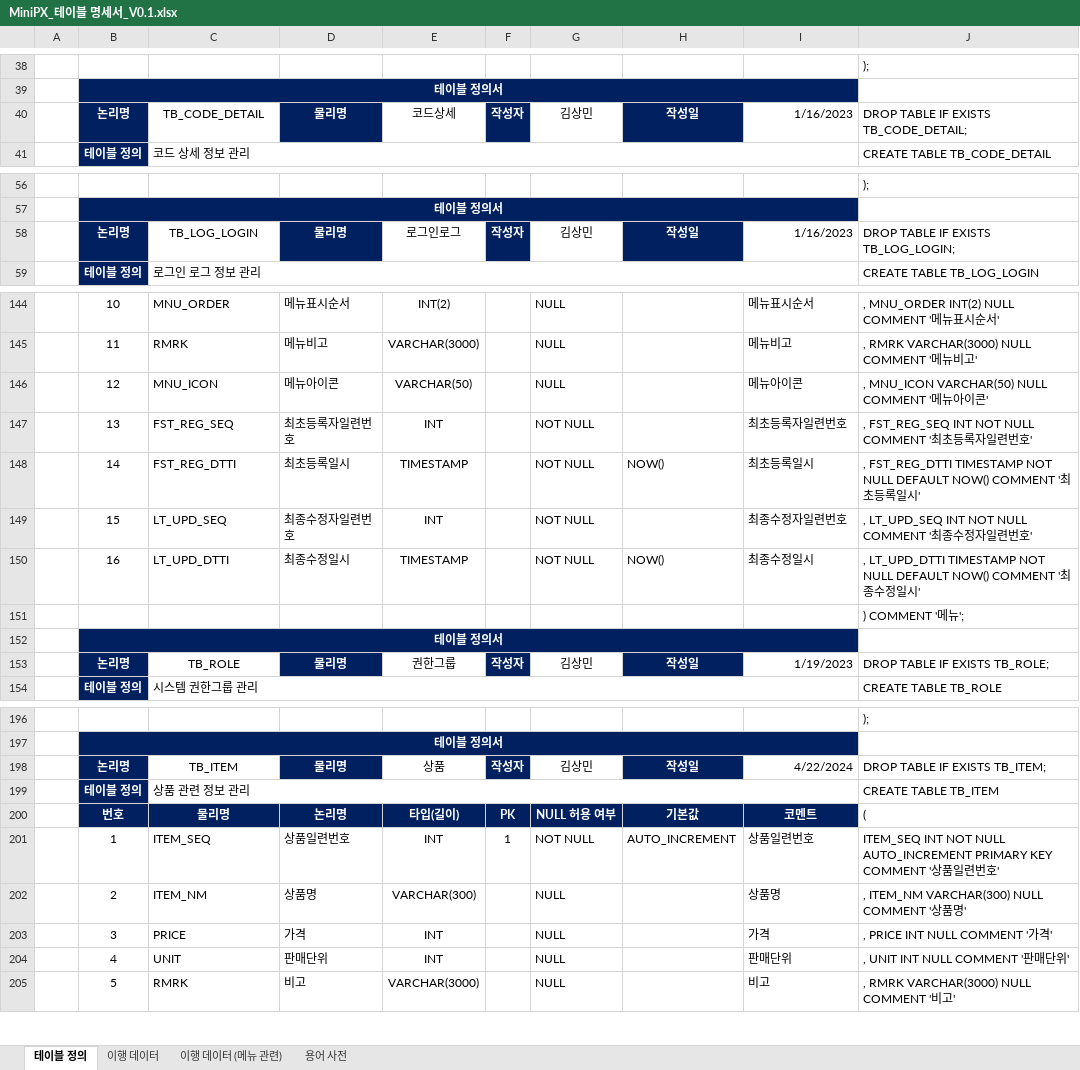
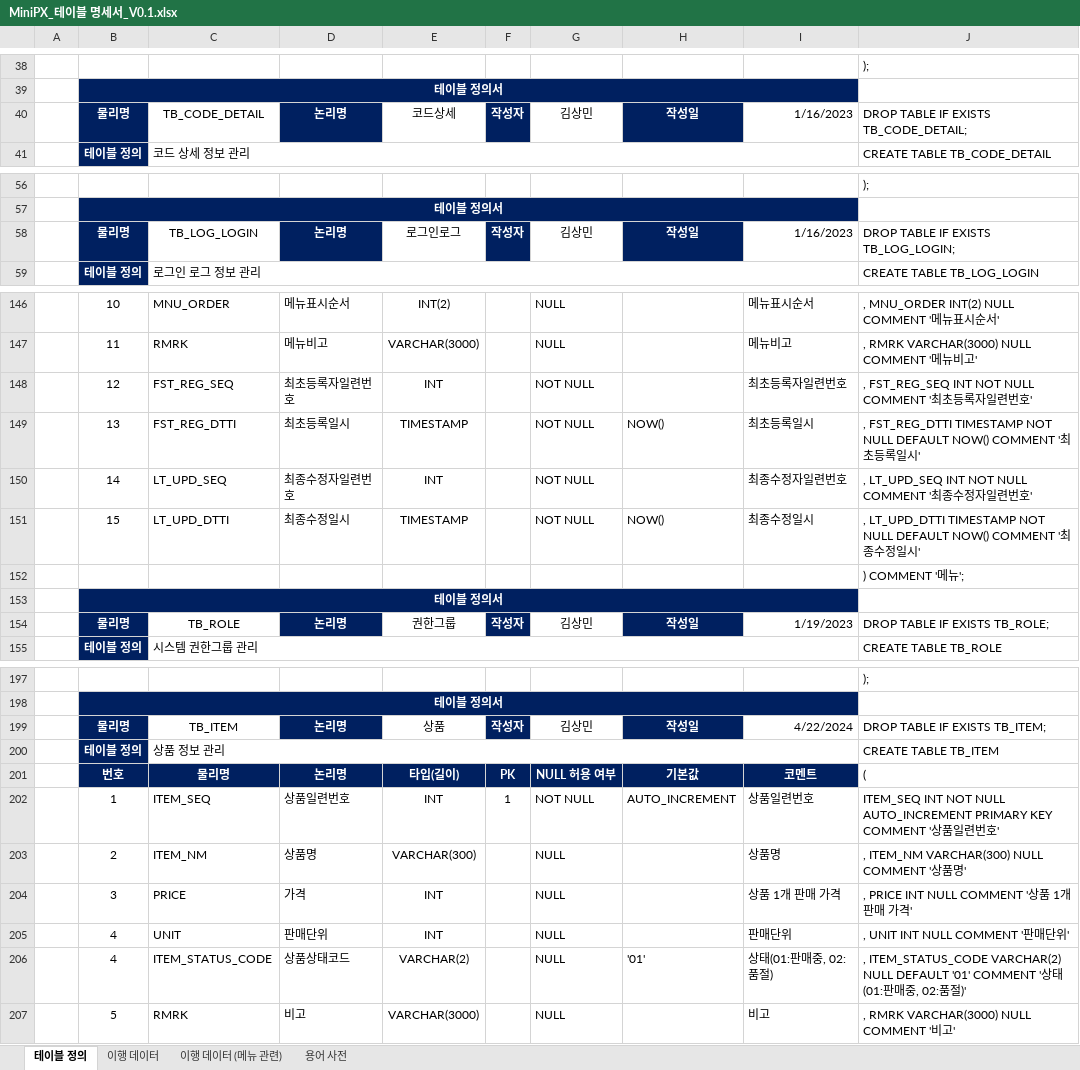
Before and after one commit to yhoo0094/miniPX, an Excel workbook: 산출물/테이블 명세서/MiniPX_테이블 명세서_V0.1.xlsx, sheet 테이블 정의, drawn as a sheet; only a part is shown, gaps mark what is left out; values as stored, in another font and other column widths than the file's, no borders; removed rows and columns are numbered as before the commit, all else as after; the diff covers the shown part only; the diff names each change by its address in the sheet, - before the commit and + after, or states it on an @@ line.

```diff
--- a/산출물/테이블 명세서/MiniPX_테이블 명세서_V0.1.xlsx (sheet 테이블 정의)
+++ b/산출물/테이블 명세서/MiniPX_테이블 명세서_V0.1.xlsx (sheet 테이블 정의)
-B40: 논리명
+B40: 물리명
-D40: 물리명
+D40: 논리명
-B58: 논리명
+B58: 물리명
-D58: 물리명
+D58: 논리명
-row 146:  | 12 | MNU_ICON | 메뉴아이콘 | VARCHAR(50) |  | NULL |  | 메뉴아이콘 | , MNU_ICON VARCHAR(50) NULL COMMENT '메뉴아이콘'
-B148: 13
+B148: 12
-B149: 14
+B149: 13
-B150: 15
+B150: 14
-B151: 16
+B151: 15
-B154: 논리명
+B154: 물리명
-D154: 물리명
+D154: 논리명
-B199: 논리명
+B199: 물리명
-D199: 물리명
+D199: 논리명
-C200: 상품 관련 정보 관리
+C200: 상품 정보 관리
-I204: 가격
+I204: 상품 1개 판매 가격
-J204: , PRICE INT NULL COMMENT '가격'
+J204: , PRICE INT NULL COMMENT '상품 1개 판매 가격'
+row 206:  | 4 | ITEM_STATUS_CODE | 상품상태코드 | VARCHAR(2) |  | NULL | '01' | 상태(01:판매중, 02:품절) | , ITEM_STATUS_CODE VARCHAR(2) NULL DEFAULT '01' COMMENT '상태(01:판매중, 02:품절)'
```
Also changed, not shown: 22 added rows and 34 edited cells elsewhere in this sheet, sheet 이행 데이터 (메뉴 관련), formulas that keep their value, 19 other files.
